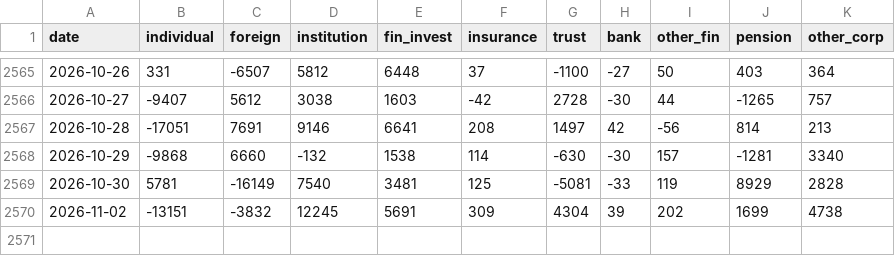
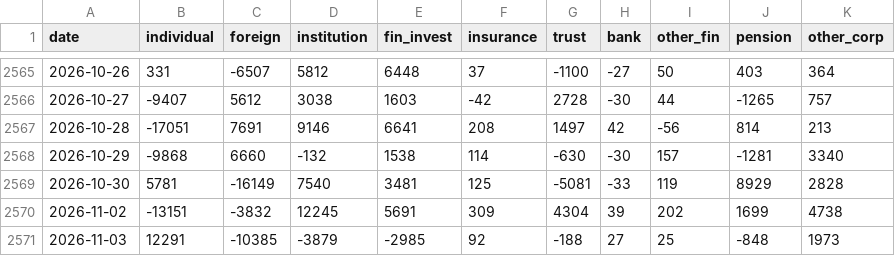
Before and after one commit to anextone/kospi-signal-data, a CSV file: data/flows.csv, drawn as a sheet; only a part is shown, gaps mark what is left out; the diff names each change by its address in the sheet, - before the commit and + after, or states it on an @@ line.

```diff
--- a/data/flows.csv
+++ b/data/flows.csv
+row 2571: 2026-11-03 | 12291 | -10385 | -3879 | -2985 | 92 | -188 | 27 | 25 | -848 | 1973
```
Also changed, not shown: data/kospi_index.csv, data/lev_etf.csv, 1 other file.
